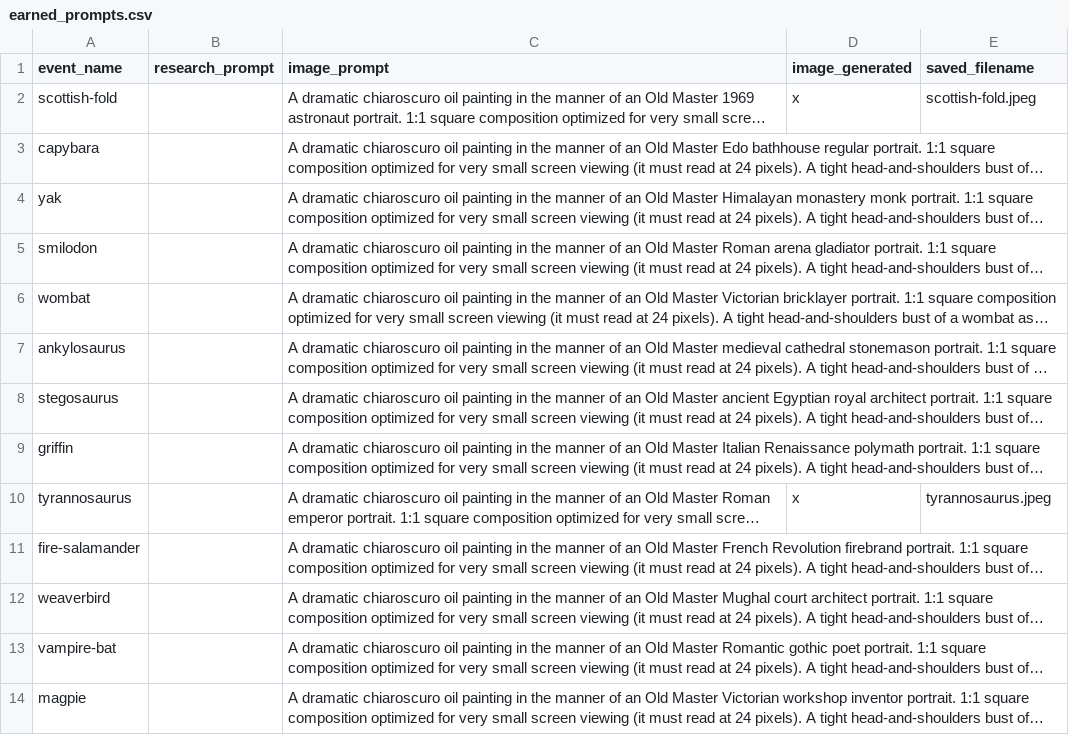
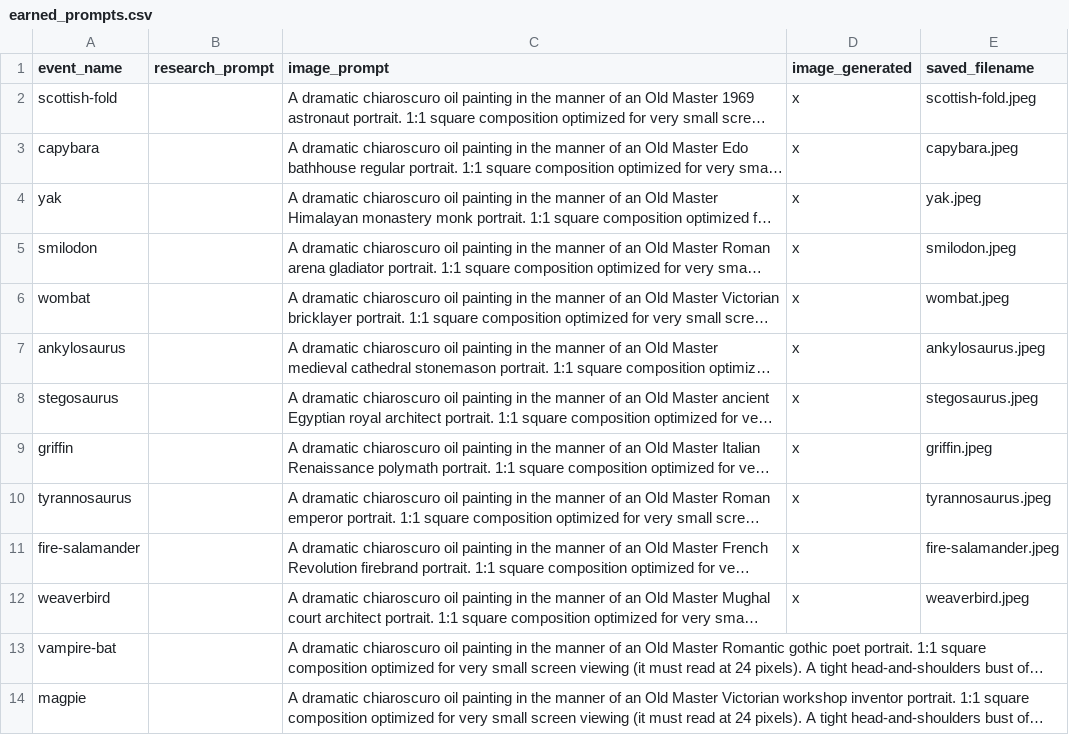
Before and after one commit to Edward-Muir/when, a CSV file: docs/avatars/art/earned_prompts.csv, drawn as a sheet; only a part is shown; long unchanged cells end in …; the diff names each change by its address in the sheet, - before the commit and + after, or states it on an @@ line.

```diff
--- a/docs/avatars/art/earned_prompts.csv
+++ b/docs/avatars/art/earned_prompts.csv
-D3:D9 (image_generated): (empty)
+D3:D9 (image_generated): x
-E3 (saved_filename): (empty)
+E3 (saved_filename): capybara.jpeg
-E4 (saved_filename): (empty)
+E4 (saved_filename): yak.jpeg
-E5 (saved_filename): (empty)
+E5 (saved_filename): smilodon.jpeg
-E6 (saved_filename): (empty)
+E6 (saved_filename): wombat.jpeg
-E7 (saved_filename): (empty)
+E7 (saved_filename): ankylosaurus.jpeg
-E8 (saved_filename): (empty)
+E8 (saved_filename): stegosaurus.jpeg
-E9 (saved_filename): (empty)
+E9 (saved_filename): griffin.jpeg
-D11:D12 (image_generated): (empty)
+D11:D12 (image_generated): x
-E11 (saved_filename): (empty)
+E11 (saved_filename): fire-salamander.jpeg
-E12 (saved_filename): (empty)
+E12 (saved_filename): weaverbird.jpeg
```
